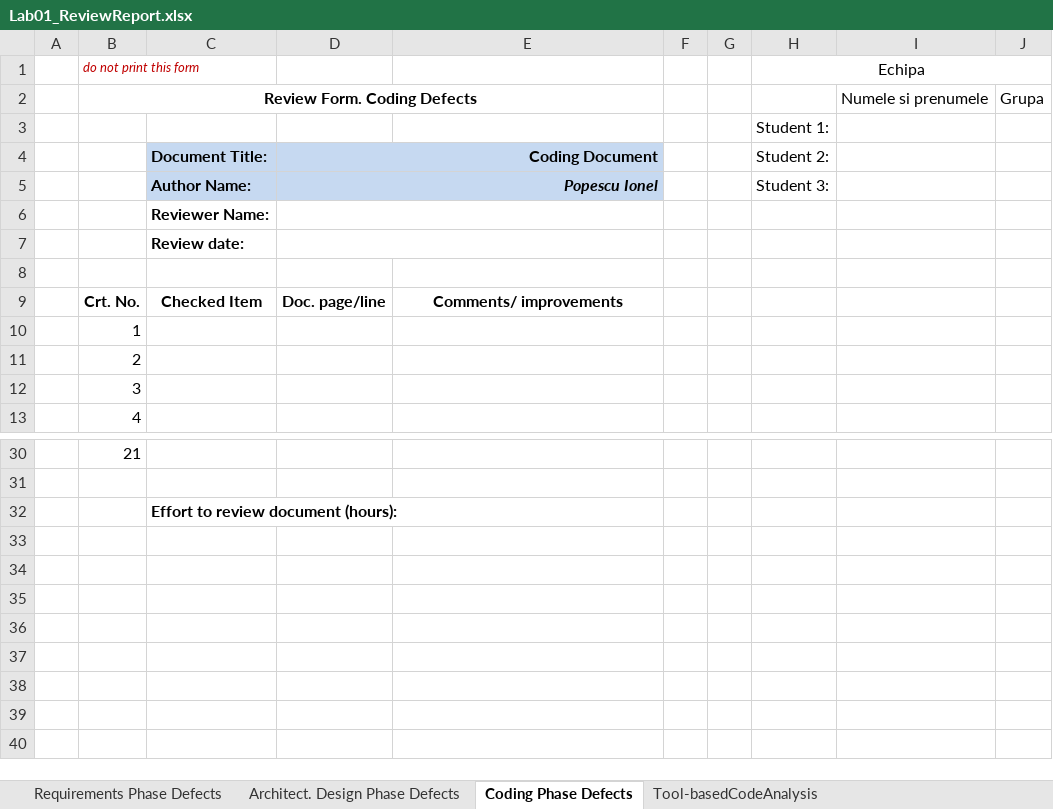
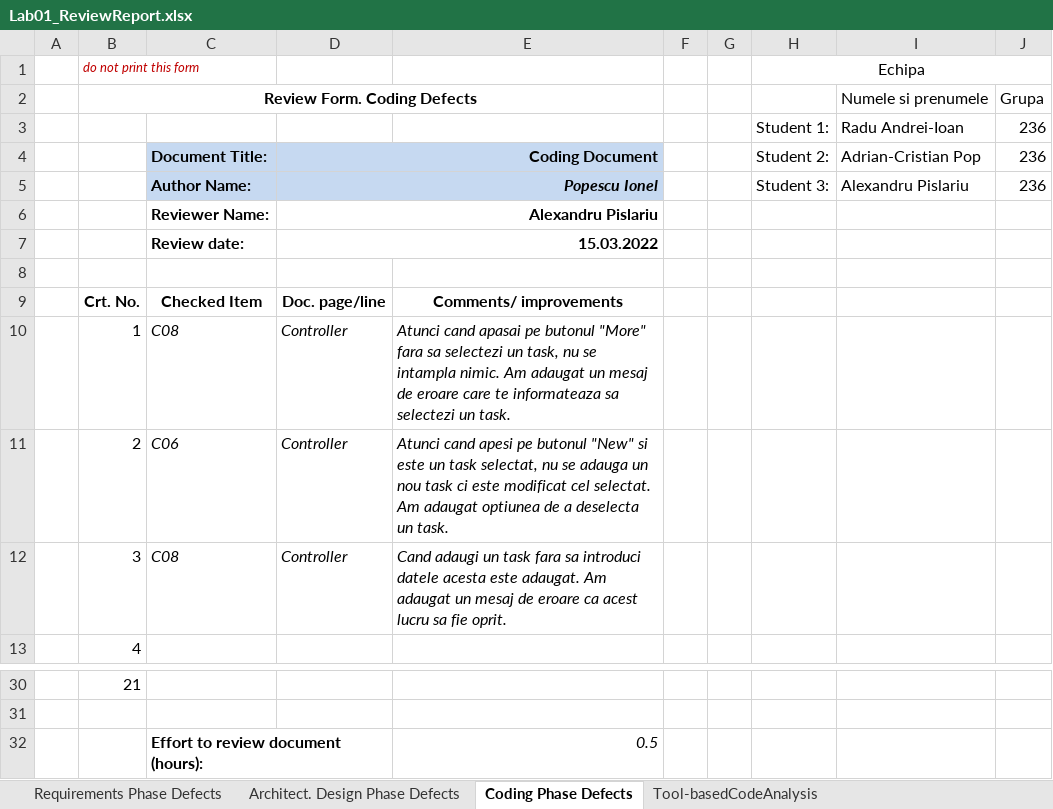
Before and after one commit to AlexandruPislariu/VVSS-Tasks, an Excel workbook: Docs/Lab01/Lab01_ReviewReport.xlsx, sheet Coding Phase Defects, drawn as a sheet; only a part is shown, gaps mark what is left out; values as stored, in another font and other column widths than the file's, no borders; removed rows and columns are numbered as before the commit, all else as after; the diff names each change by its address in the sheet, - before the commit and + after, or states it on an @@ line.

```diff
--- a/Docs/Lab01/Lab01_ReviewReport.xlsx (sheet Coding Phase Defects)
+++ b/Docs/Lab01/Lab01_ReviewReport.xlsx (sheet Coding Phase Defects)
-row 3:  |  |  |  |  |  |  | Student 1:
+row 3:  |  |  |  |  |  |  | Student 1: | Radu Andrei-Ioan | 236
-I4: (empty)
+I4: Adrian-Cristian Pop
-J4:J5: (empty)
+J4:J5: 236
-I5: (empty)
+I5: Alexandru Pislariu
-D6: (empty)
+D6: Alexandru Pislariu
-D7: (empty)
+D7: 15.03.2022
-C10: (empty)
+C10: C08
-D10:D12: (empty)
+D10:D12: Controller
-E10: (empty)
+E10: Atunci cand apasai pe butonul "More" fara sa selectezi un task, nu se intampla nimic. Am adaugat un mesaj de eroare care te informateaza sa selectezi un task.
-C11: (empty)
+C11: C06
-E11: (empty)
+E11: Atunci cand apesi pe butonul "New" si este un task selectat, nu se adauga un nou task ci este modificat cel selectat. Am adaugat optiunea de a deselecta un task.
-C12: (empty)
+C12: C08
-E12: (empty)
+E12: Cand adaugi un task fara sa introduci datele acesta este adaugat. Am adaugat un mesaj de eroare ca acest lucru sa fie oprit.
-E32: (empty)
+E32: 0.5
```
Also changed, not shown: sheet Tool-basedCodeAnalysis, sheet Requirements Phase Defects, sheet Architect. Design Phase Defects, 13 other files.
